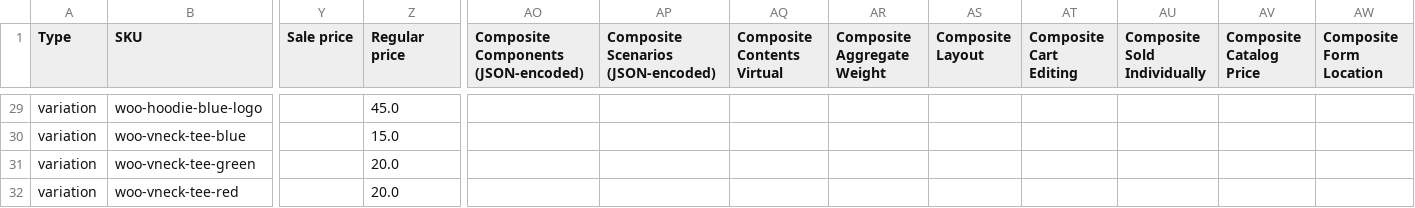
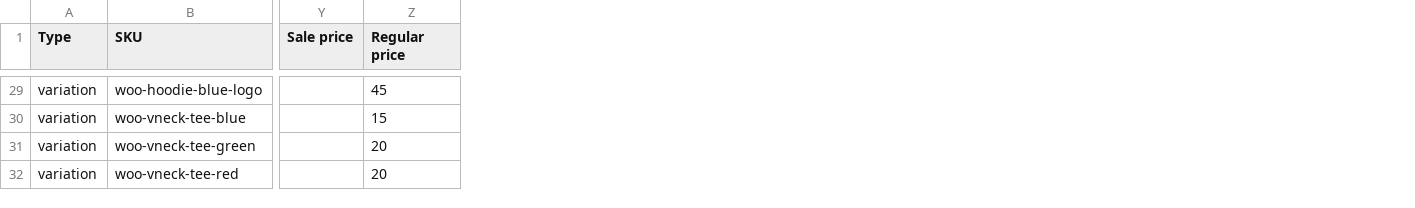
Before and after one commit to crosspeaksoftware/sample-data-woocommerce, a CSV file: woo-sample-data-good.csv, drawn as a sheet; only a part is shown, gaps mark what is left out; the diff covers the shown part only; the diff names each change by its address in the sheet, - before the commit and + after, or states it on an @@ line.

Commit message:
removed composit columns

```diff
--- a/woo-sample-data-good.csv
+++ b/woo-sample-data-good.csv
-column AO, row 1: Composite Components (JSON-encoded)
-column AP, row 1: Composite Scenarios (JSON-encoded)
-column AQ (Composite Contents Virtual), empty
-column AR (Composite Aggregate Weight), empty
-column AS (Composite Layout), empty
-column AT (Composite Cart Editing), empty
-column AU (Composite Sold Individually), empty
-column AV (Composite Catalog Price), empty
-column AW (Composite Form Location), empty
-Z29 (Regular price): 45.0
+Z29 (Regular price): 45
-Z30 (Regular price): 15.0
+Z30 (Regular price): 15
-Z31:Z32 (Regular price): 20.0
+Z31:Z32 (Regular price): 20
```
Also changed, not shown: 29 edited cells elsewhere in this file, woo-sample-data-bad.csv.
